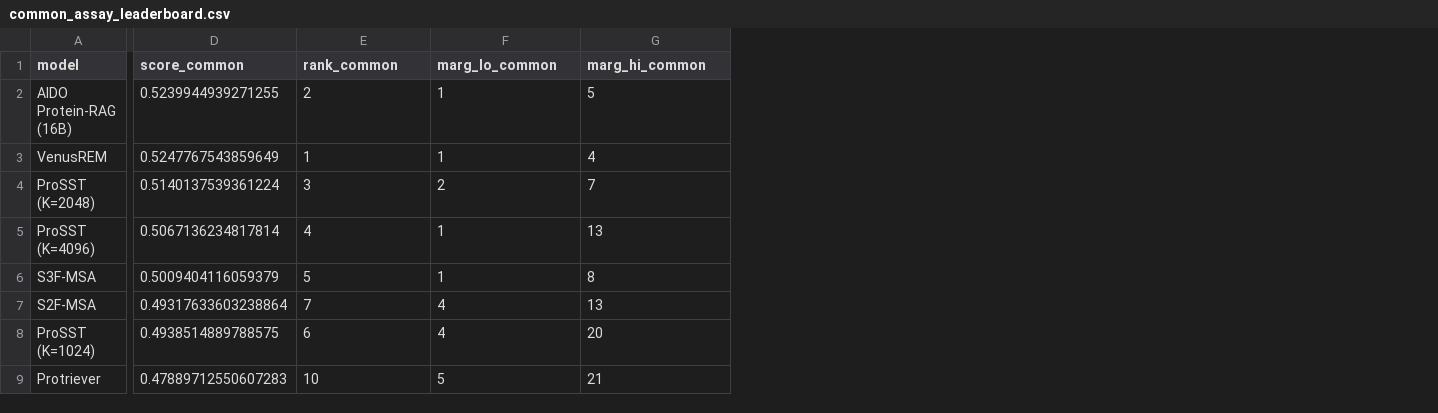
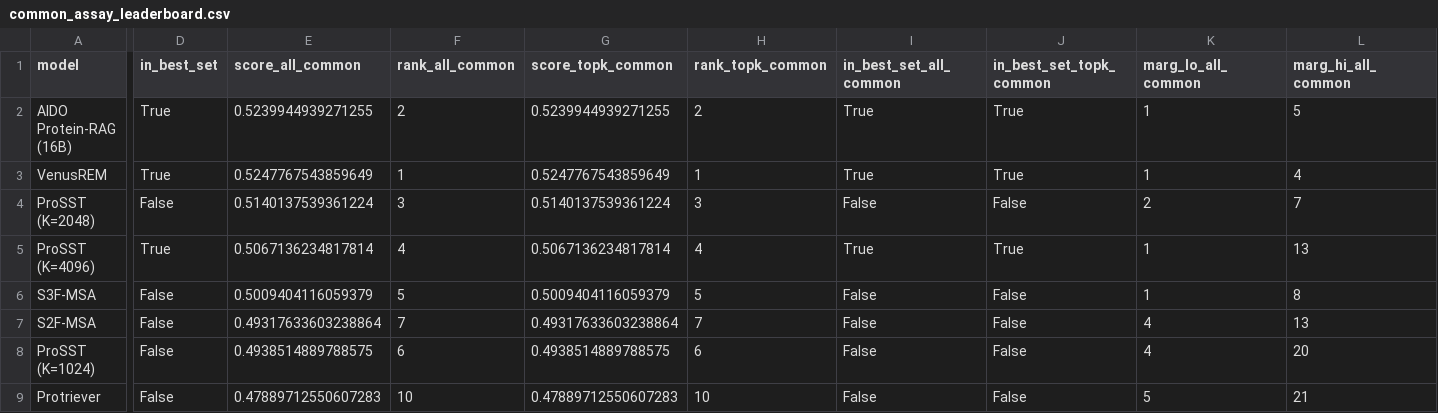
Before and after one commit to Nissan-Dutta/genesis, a CSV file: results/tables/common_assay_leaderboard.csv, drawn as a sheet; only a part is shown, gaps mark what is left out; addresses are those after the commit; the diff names each change by its address in the sheet, - before the commit and + after, or states it on an @@ line.

```diff
--- a/results/tables/common_assay_leaderboard.csv
+++ b/results/tables/common_assay_leaderboard.csv
+column D (in_best_set), rows 2-9: True | True | False | True | False | False | False | False
+column G (score_topk_common), rows 2-9: 0.5239944939271255 | 0.5247767543859649 | 0.5140137539361224 | 0.5067136234817814 | 0.5009404116059379 | 0.49317633603238864 | 0.4938514889788575 | 0.47889712550607283
+column H (rank_topk_common), rows 2-9: 2 | 1 | 3 | 4 | 5 | 7 | 6 | 10
+column I (in_best_set_all_common), rows 2-9: True | True | False | True | False | False | False | False
+column J (in_best_set_topk_common), rows 2-9: True | True | False | True | False | False | False | False
-E1: score_common
+E1: score_all_common
-F1: rank_common
+F1: rank_all_common
-K1: marg_lo_common
+K1: marg_lo_all_common
-L1: marg_hi_common
+L1: marg_hi_all_common
```
Also changed, not shown: 15 other files.
